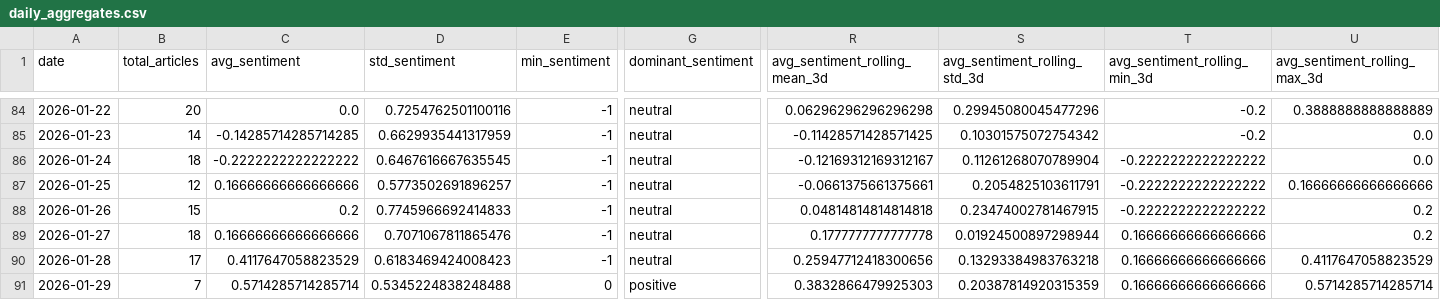
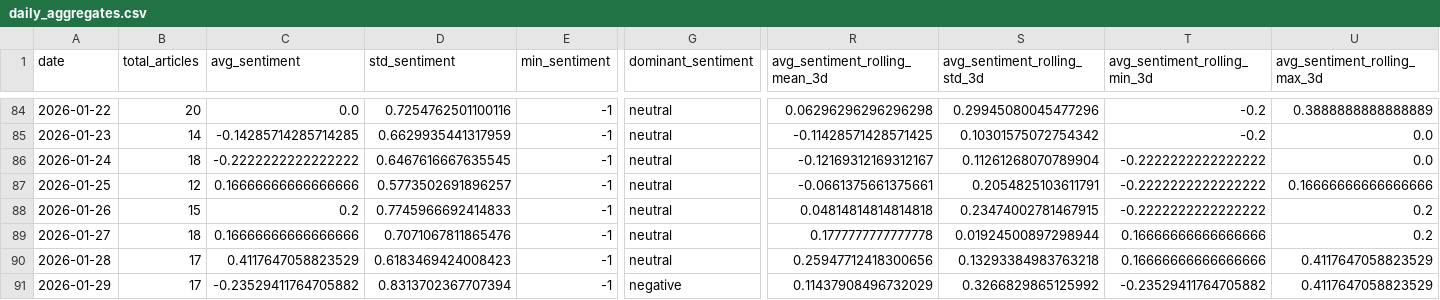
Before and after one commit to davidjosipovic/news-trend-analysis, a CSV file: data/processed/daily_aggregates.csv, drawn as a sheet; only a part is shown, gaps mark what is left out; the diff covers the shown part only; the diff names each change by its address in the sheet, - before the commit and + after, or states it on an @@ line.

```diff
--- a/data/processed/daily_aggregates.csv
+++ b/data/processed/daily_aggregates.csv
-B91 (total_articles): 7
+B91 (total_articles): 17
-C91 (avg_sentiment): 0.5714285714285714
+C91 (avg_sentiment): -0.23529411764705882
-D91 (std_sentiment): 0.5345224838248488
+D91 (std_sentiment): 0.8313702367707394
-E91 (min_sentiment): 0
+E91 (min_sentiment): -1
-G91 (dominant_sentiment): positive
+G91 (dominant_sentiment): negative
-R91 (avg_sentiment_rolling_mean_3d): 0.3832866479925303
+R91 (avg_sentiment_rolling_mean_3d): 0.11437908496732029
-S91 (avg_sentiment_rolling_std_3d): 0.20387814920315359
+S91 (avg_sentiment_rolling_std_3d): 0.3266829865125992
-T91 (avg_sentiment_rolling_min_3d): 0.16666666666666666
+T91 (avg_sentiment_rolling_min_3d): -0.23529411764705882
-U91 (avg_sentiment_rolling_max_3d): 0.5714285714285714
+U91 (avg_sentiment_rolling_max_3d): 0.4117647058823529
```
Also changed, not shown: 39 edited cells elsewhere in this file, 12 other files.
